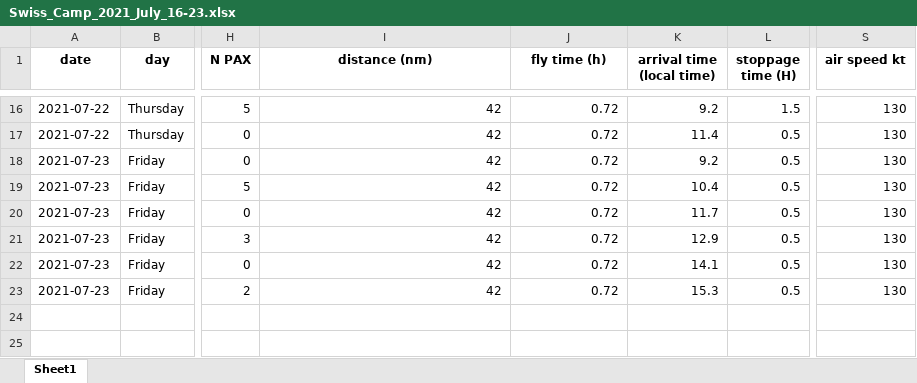
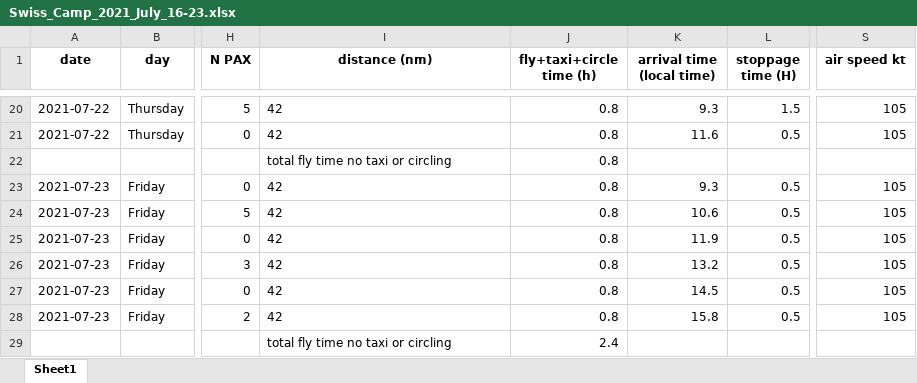
Before and after one commit to GEUS-PROMICE/AWS_maintenance_flight_planner, an Excel workbook: planning_info/Swiss_Camp_2021_July_16-23.xlsx, sheet Sheet1, drawn as a sheet; only a part is shown, gaps mark what is left out; values as stored, in another font and other column widths than the file's, no borders; addresses are those after the commit; rows hold the shown columns only; the diff covers the shown part only; the diff names each change by its address in the sheet, - before the commit and + after, or states it on an @@ line.

```diff
--- a/planning_info/Swiss_Camp_2021_July_16-23.xlsx (sheet Sheet1)
+++ b/planning_info/Swiss_Camp_2021_July_16-23.xlsx (sheet Sheet1)
-J1: fly time (h)
+J1: fly+taxi+circle time (h)
-I20:I21 alignment: right
+I20:I21 alignment: left
-J20:J21 (fly+taxi+circle time (h)): 0.72
+J20:J21 (fly+taxi+circle time (h)): 0.8
-K20 (arrival time (local time)): 9.2
+K20 (arrival time (local time)): 9.3
-S20:S21 (air speed kt): 130
+S20:S21 (air speed kt): 105
-K21 (arrival time (local time)): 11.4
+K21 (arrival time (local time)): 11.6
+row 22:  |  |  | total fly time no taxi or circling | 0.8
-I23:I28 alignment: right
+I23:I28 alignment: left
-J23:J28 (fly+taxi+circle time (h)): 0.72
+J23:J28 (fly+taxi+circle time (h)): 0.8
-K23 (arrival time (local time)): 9.2
+K23 (arrival time (local time)): 9.3
-S23:S28 (air speed kt): 130
+S23:S28 (air speed kt): 105
-K24 (arrival time (local time)): 10.4
+K24 (arrival time (local time)): 10.6
-K25 (arrival time (local time)): 11.7
+K25 (arrival time (local time)): 11.9
-K26 (arrival time (local time)): 12.9
+K26 (arrival time (local time)): 13.2
-K27 (arrival time (local time)): 14.1
+K27 (arrival time (local time)): 14.5
-K28 (arrival time (local time)): 15.3
+K28 (arrival time (local time)): 15.8
+row 29:  |  |  | total fly time no taxi or circling | 2.4
```
Also changed, not shown: 4 added rows, 44 edited cells and cell formats elsewhere in this sheet, planning_info/S_traverse_2021_Nordland.xlsx, 10 other files.
